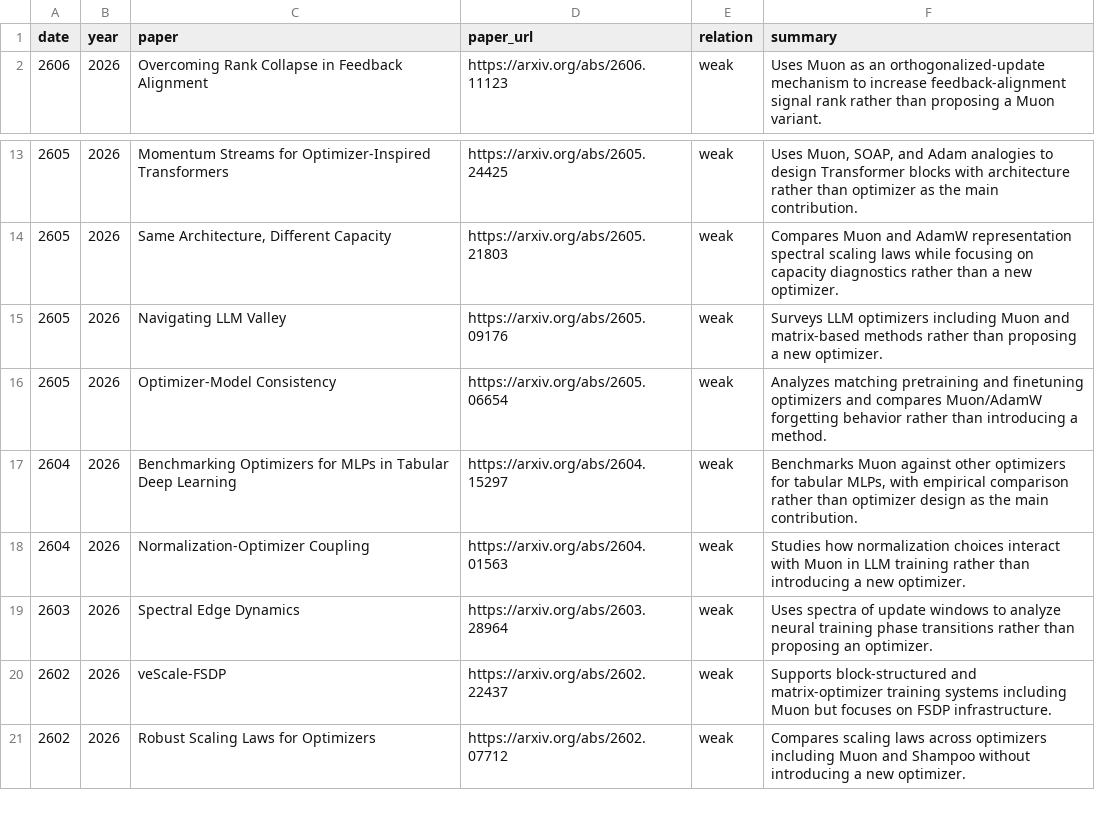
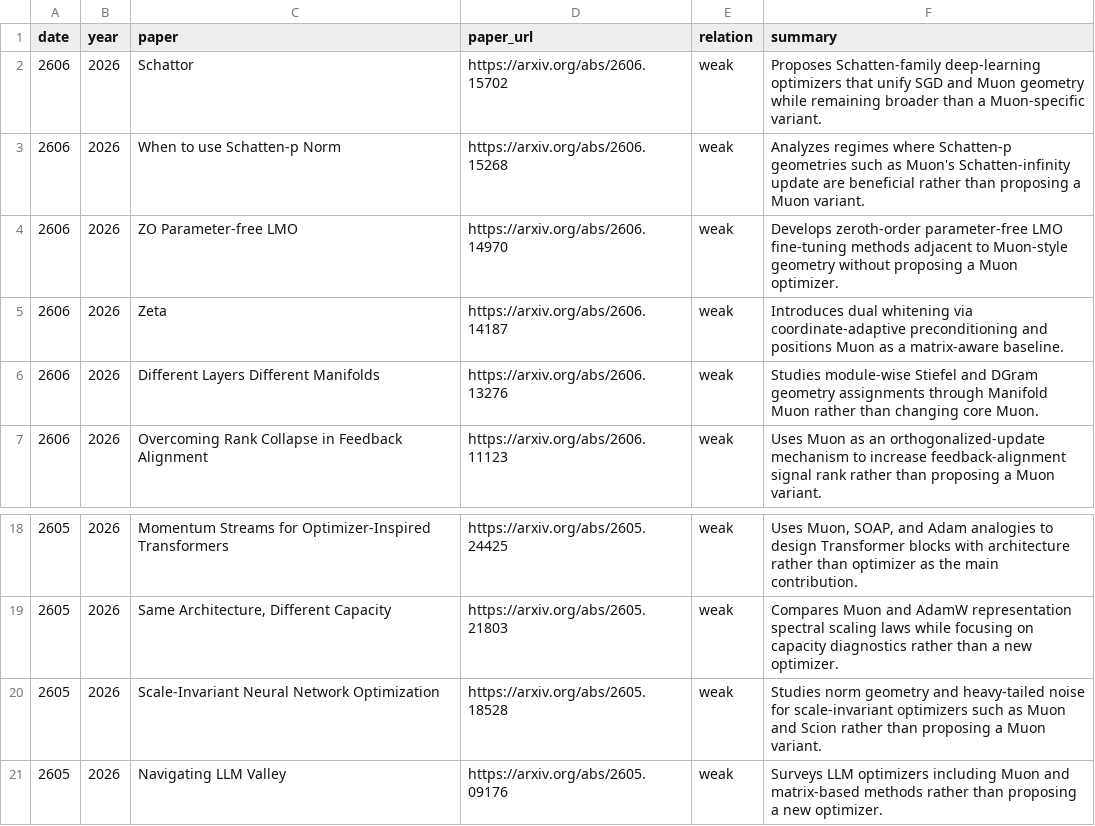
Before and after one commit to JiwenJ/Awesome-Optimizers, a CSV file: data/muon_weakly_related.csv, drawn as a sheet; only a part is shown, gaps mark what is left out; the shorter side is filled out with more unchanged rows.

Commit message:
Add latest Muon paper updates

```diff
--- a/data/muon_weakly_related.csv
+++ b/data/muon_weakly_related.csv
@@ -1,2 +1,7 @@
 date,year,paper,paper_url,relation,summary
+2606,2026,Schattor,https://arxiv.org/abs/2606.15702,weak,Proposes Schatten-family deep-learning optimizers that unify SGD and Muon geometry while remaining broader than a Muon-specific variant.
+2606,2026,When to use Schatten-p Norm,https://arxiv.org/abs/2606.15268,weak,Analyzes regimes where Schatten-p geometries such as Muon's Schatten-infinity update are beneficial rather than proposing a Muon variant.
+2606,2026,ZO Parameter-free LMO,https://arxiv.org/abs/2606.14970,weak,Develops zeroth-order parameter-free LMO fine-tuning methods adjacent to Muon-style geometry without proposing a Muon optimizer.
+2606,2026,Zeta,https://arxiv.org/abs/2606.14187,weak,Introduces dual whitening via coordinate-adaptive preconditioning and positions Muon as a matrix-aware baseline.
+2606,2026,Different Layers Different Manifolds,https://arxiv.org/abs/2606.13276,weak,Studies module-wise Stiefel and DGram geometry assignments through Manifold Muon rather than changing core Muon.
 2606,2026,Overcoming Rank Collapse in Feedback Alignment,https://arxiv.org/abs/2606.11123,weak,Uses Muon as an orthogonalized-update mechanism to increase feedback-alignment signal rank rather than proposing a Muon variant.
@@ -14,2 +19,3 @@ date,year,paper,paper_url,relation,summary
 2605,2026,"Same Architecture, Different Capacity",https://arxiv.org/abs/2605.21803,weak,Compares Muon and AdamW representation spectral scaling laws while focusing on capacity diagnostics rather than a new optimizer.
+2605,2026,Scale-Invariant Neural Network Optimization,https://arxiv.org/abs/2605.18528,weak,Studies norm geometry and heavy-tailed noise for scale-invariant optimizers such as Muon and Scion rather than proposing a Muon variant.
 2605,2026,Navigating LLM Valley,https://arxiv.org/abs/2605.09176,weak,Surveys LLM optimizers including Muon and matrix-based methods rather than proposing a new optimizer.
```
Also changed, not shown: data/optimizers.csv, 1 other file.
